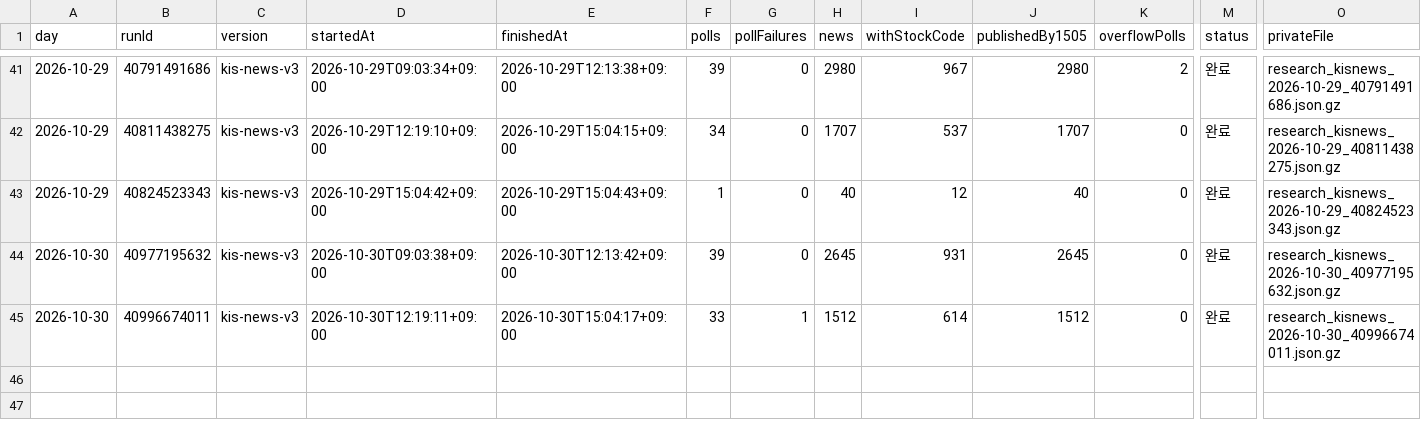
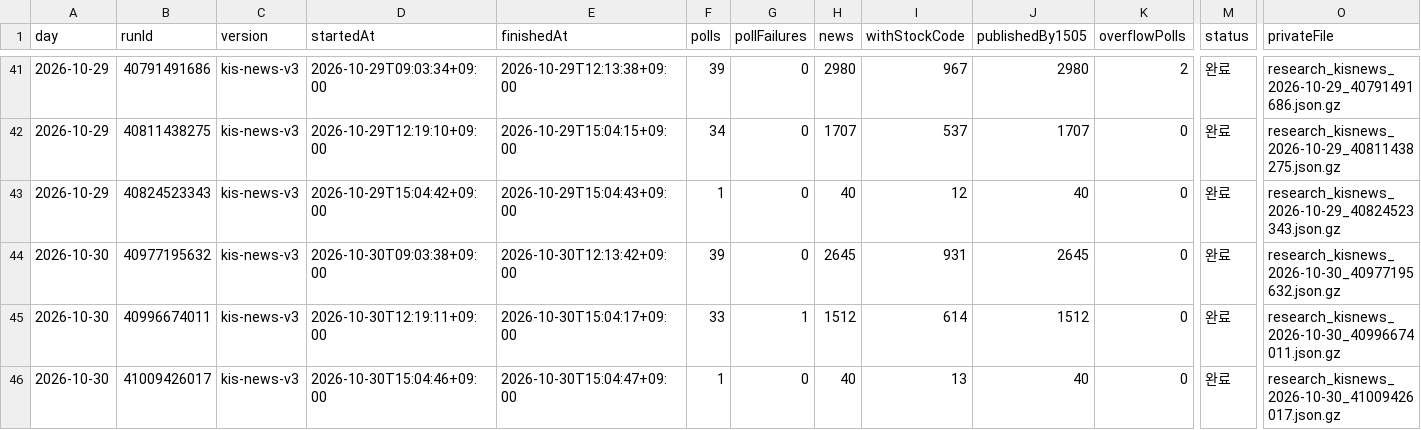
Before and after one commit to Hyeokgi/stock-omakase, a CSV file: data/research_runs/kis_news_runs.csv, drawn as a sheet; only a part is shown, gaps mark what is left out; rows hold the shown columns only; the diff names each change by its address in the sheet, - before the commit and + after, or states it on an @@ line.

```diff
--- a/data/research_runs/kis_news_runs.csv
+++ b/data/research_runs/kis_news_runs.csv
+row 46: 2026-10-30 | 41009426017 | kis-news-v3 | 2026-10-30T15:04:46+09:00 | 2026-10-30T15:04:47+09:00 | 1 | 0 | 40 | 13 | 40 | 0 | 완료 | research_kisnews_2026-10-30_41009426017.json.gz
```
Also changed, not shown: data/research_runs/private_receipts.csv.
